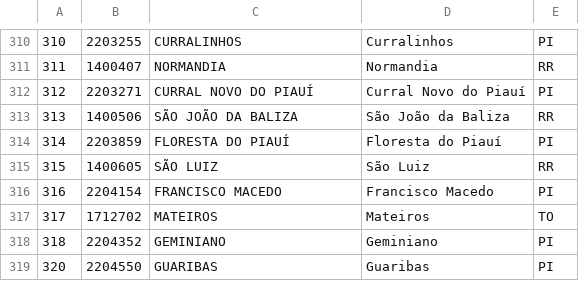
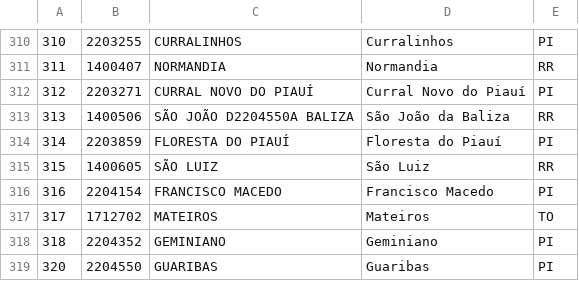
Before and after one commit to giovanebonifacio/prefeiturasComPortalCidadesGovBr, a CSV file: municipiosCompleta.csv, drawn as a sheet; only a part is shown, gaps mark what is left out.

```diff
--- a/municipiosCompleta.csv
+++ b/municipiosCompleta.csv
@@ -312,3 +312,3 @@
 312;2203271;CURRAL NOVO DO PIAUÍ;Curral Novo do Piauí;PI
-313;1400506;SÃO JOÃO DA BALIZA;São João da Baliza;RR
+313;1400506;SÃO JOÃO D2204550A BALIZA;São João da Baliza;RR
 314;2203859;FLORESTA DO PIAUÍ;Floresta do Piauí;PI
```
Also changed, not shown: municipios.csv, 12 other files.
